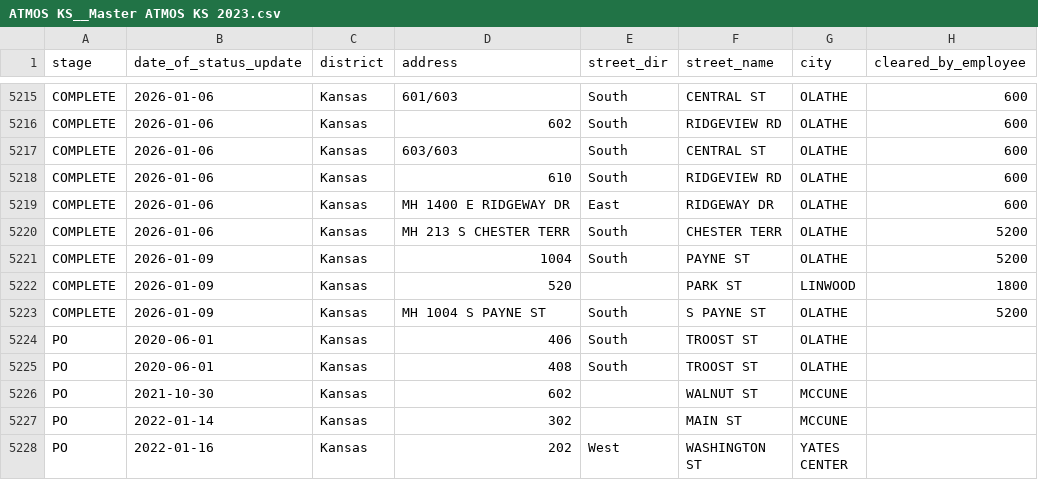
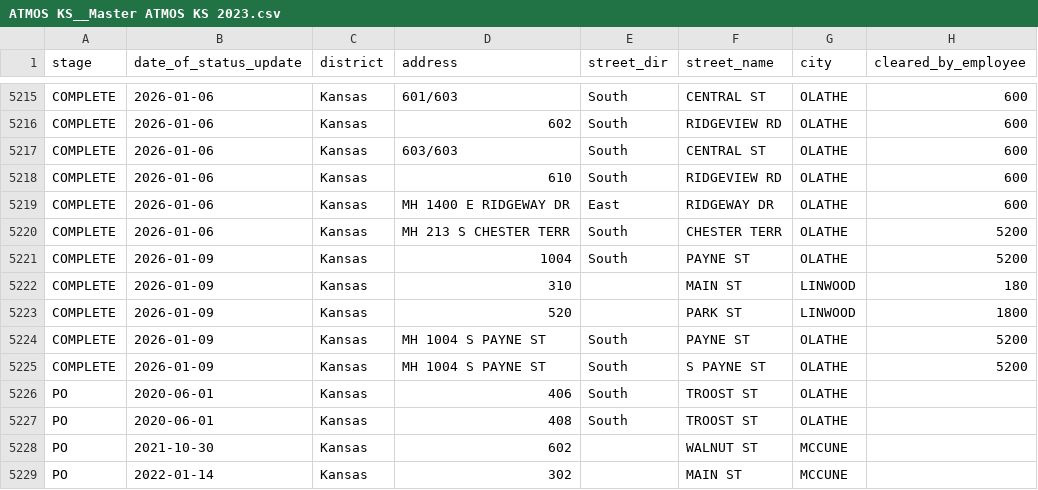
Before and after one commit to veasman/gis-data-viewer, a CSV file: data/normalized/ATMOS KS__Master ATMOS KS 2023.csv, drawn as a sheet; only a part is shown, gaps mark what is left out; the shorter side is filled out with more unchanged rows; the diff names each change by its address in the sheet, - before the commit and + after, or states it on an @@ line.

```diff
--- a/data/normalized/ATMOS KS__Master ATMOS KS 2023.csv
+++ b/data/normalized/ATMOS KS__Master ATMOS KS 2023.csv
+row 5222: COMPLETE | 2026-01-09 | Kansas | 310 |  | MAIN ST | LINWOOD | 180
+row 5224: COMPLETE | 2026-01-09 | Kansas | MH 1004 S PAYNE ST | South | PAYNE ST | OLATHE | 5200
```
Also changed, not shown: 1 other file.
